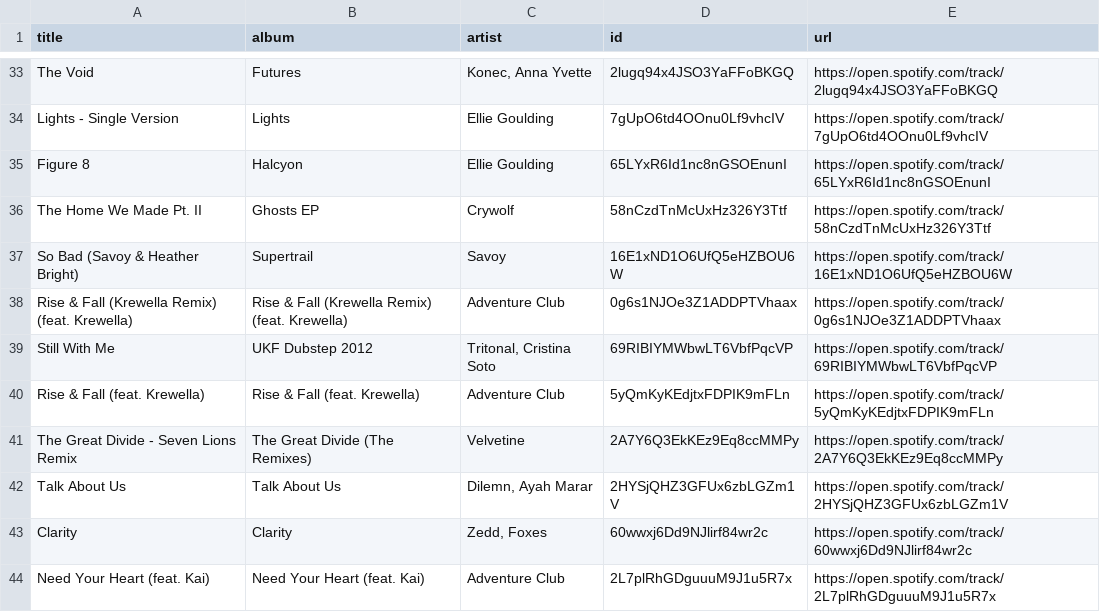
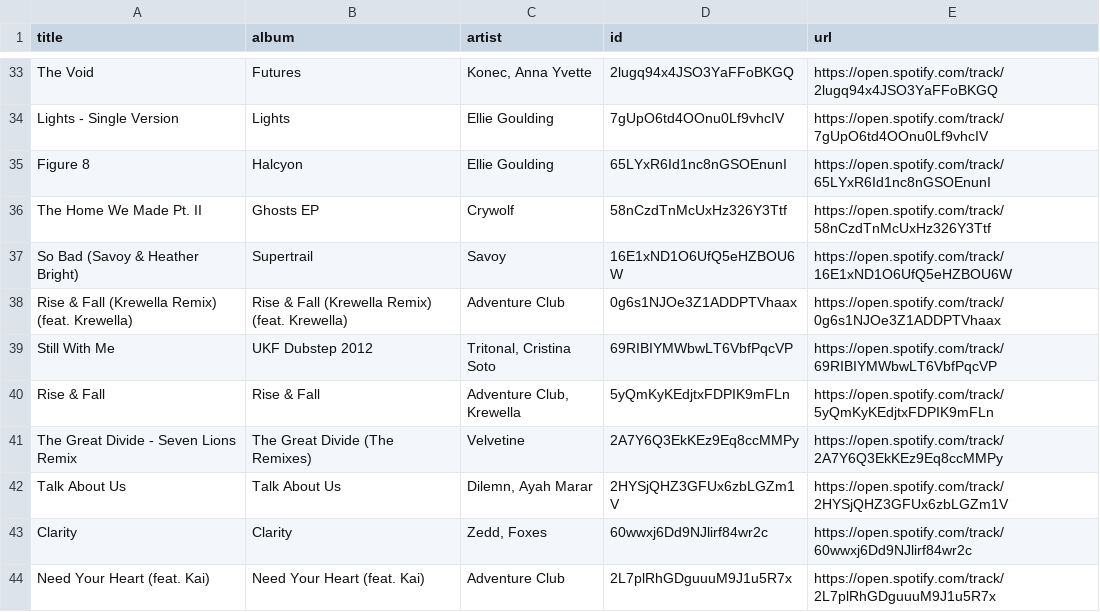
Before and after one commit to unex/dews_beats, a CSV file: playlists/Female Vocal Dubstep.csv, drawn as a sheet; only a part is shown, gaps mark what is left out.

```diff
--- a/playlists/Female Vocal Dubstep.csv
+++ b/playlists/Female Vocal Dubstep.csv
@@ -39,3 +39,3 @@ Rise & Fall (Krewella Remix) (feat. Krewella),Rise & Fall (Krewella Remix) (feat
 Still With Me,UKF Dubstep 2012,"Tritonal, Cristina Soto",69RIBIYMWbwLT6VbfPqcVP,https://open.spotify.com/track/69RIBIYMWbwLT6VbfPqcVP
-Rise & Fall (feat. Krewella),Rise & Fall (feat. Krewella),Adventure Club,5yQmKyKEdjtxFDPIK9mFLn,https://open.spotify.com/track/5yQmKyKEdjtxFDPIK9mFLn
+Rise & Fall,Rise & Fall,"Adventure Club, Krewella",5yQmKyKEdjtxFDPIK9mFLn,https://open.spotify.com/track/5yQmKyKEdjtxFDPIK9mFLn
 The Great Divide - Seven Lions Remix,The Great Divide (The Remixes),Velvetine,2A7Y6Q3EkKEz9Eq8ccMMPy,https://open.spotify.com/track/2A7Y6Q3EkKEz9Eq8ccMMPy
```
Also changed, not shown: playlists/Chill Tracks.csv, playlists/Dance Classics.csv, 7 other files.
